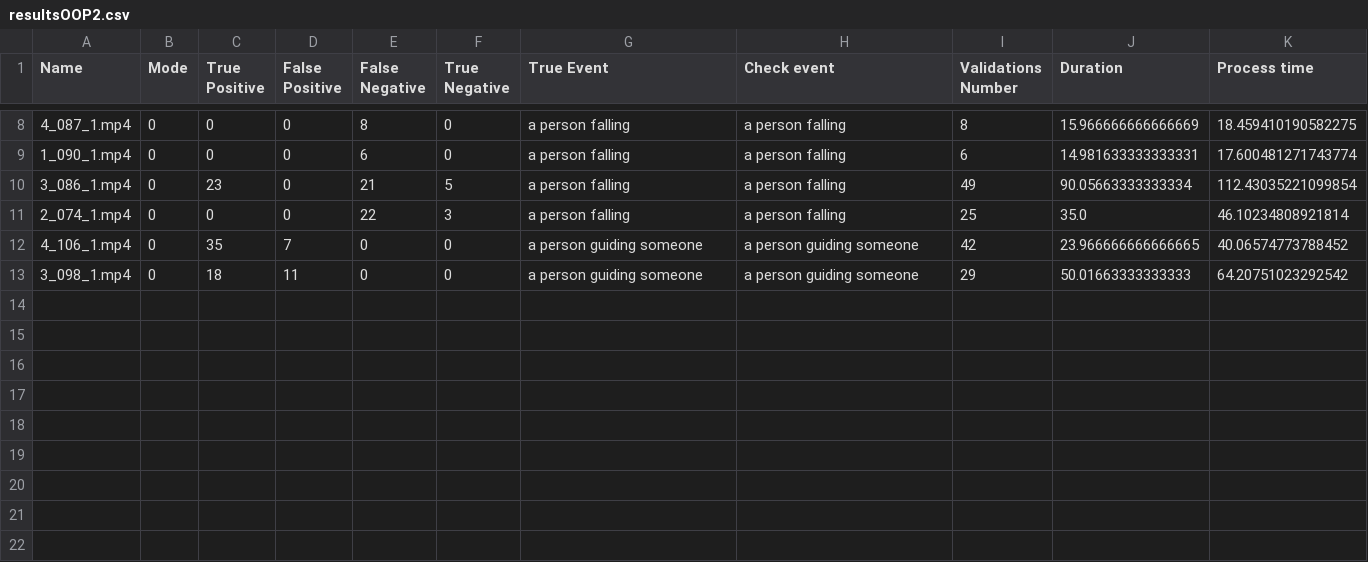
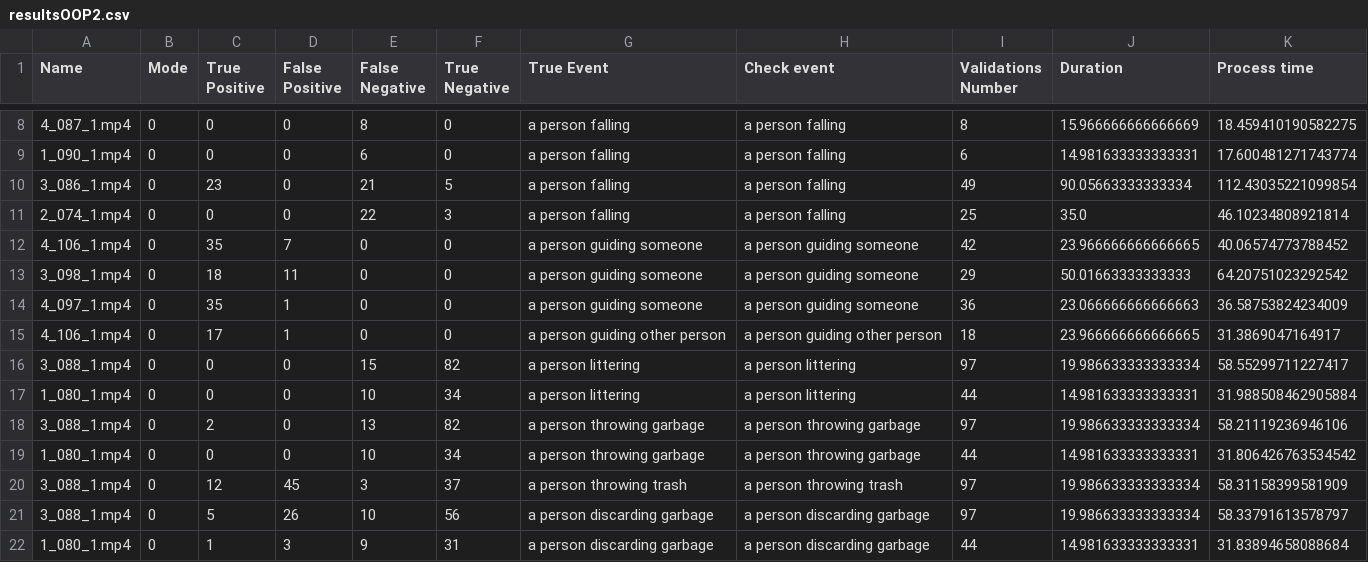
Before and after one commit to AngelHernandez333/Real-time-event-detection-using-CNNs-and-MLLMs, a CSV file: Results/resultsOOP2.csv, drawn as a sheet; only a part is shown, gaps mark what is left out.

Commit message:
28/01/2025 Developing littering event

```diff
--- a/Results/resultsOOP2.csv
+++ b/Results/resultsOOP2.csv
@@ -13 +13,10 @@ Name,Mode,True Positive,False Positive,False Negative,True Negative,True Event,C
 3_098_1.mp4,0,18,11,0,0,a person guiding someone,a person guiding someone,29,50.01663333333333,64.20751023292542
+4_097_1.mp4,0,35,1,0,0,a person guiding someone,a person guiding someone,36,23.066666666666663,36.58753824234009
+4_106_1.mp4,0,17,1,0,0,a person guiding other person,a person guiding other person,18,23.966666666666665,31.3869047164917
+3_088_1.mp4,0,0,0,15,82,a person littering,a person littering,97,19.986633333333334,58.55299711227417
+1_080_1.mp4,0,0,0,10,34,a person littering,a person littering,44,14.981633333333331,31.988508462905884
+3_088_1.mp4,0,2,0,13,82,a person throwing garbage,a person throwing garbage,97,19.986633333333334,58.21119236946106
+1_080_1.mp4,0,0,0,10,34,a person throwing garbage,a person throwing garbage,44,14.981633333333331,31.806426763534542
+3_088_1.mp4,0,12,45,3,37,a person throwing trash,a person throwing trash,97,19.986633333333334,58.31158399581909
+3_088_1.mp4,0,5,26,10,56,a person discarding garbage,a person discarding garbage,97,19.986633333333334,58.33791613578797
+1_080_1.mp4,0,1,3,9,31,a person discarding garbage,a person discarding garbage,44,14.981633333333331,31.83894658088684
```
Also changed, not shown: 26 other files.
